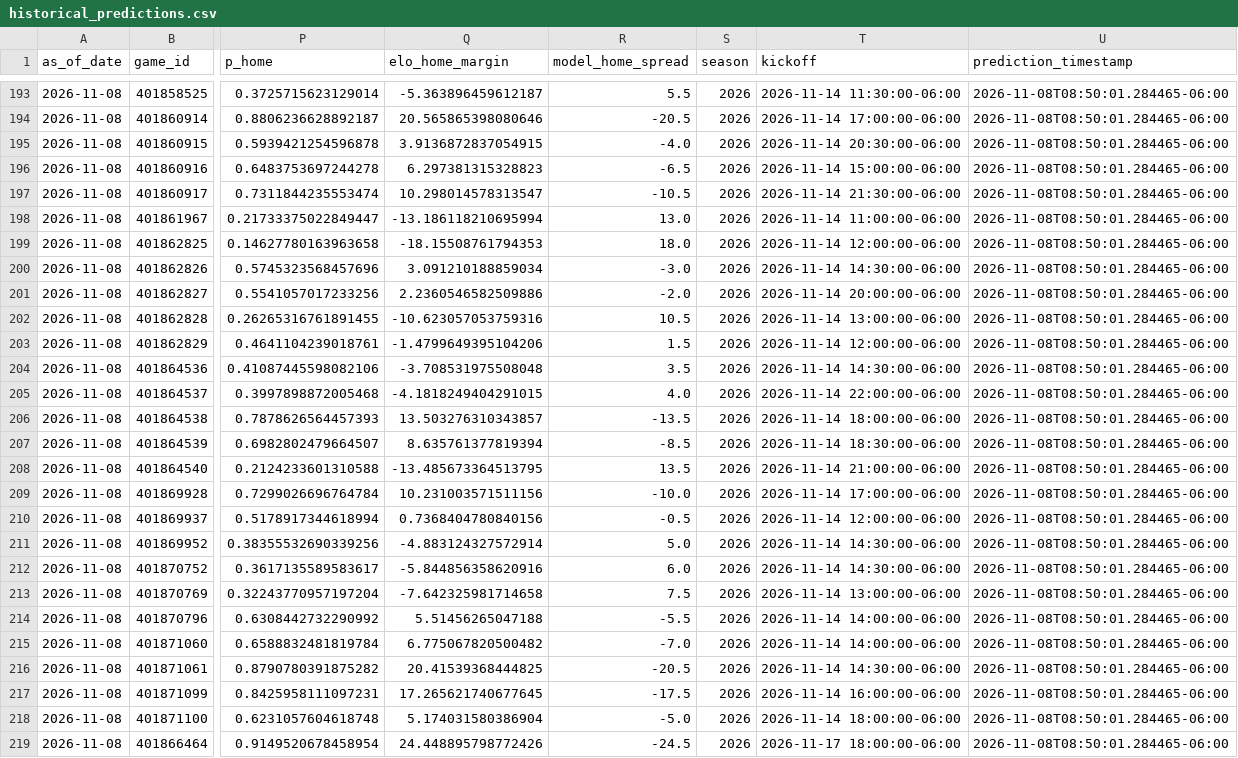
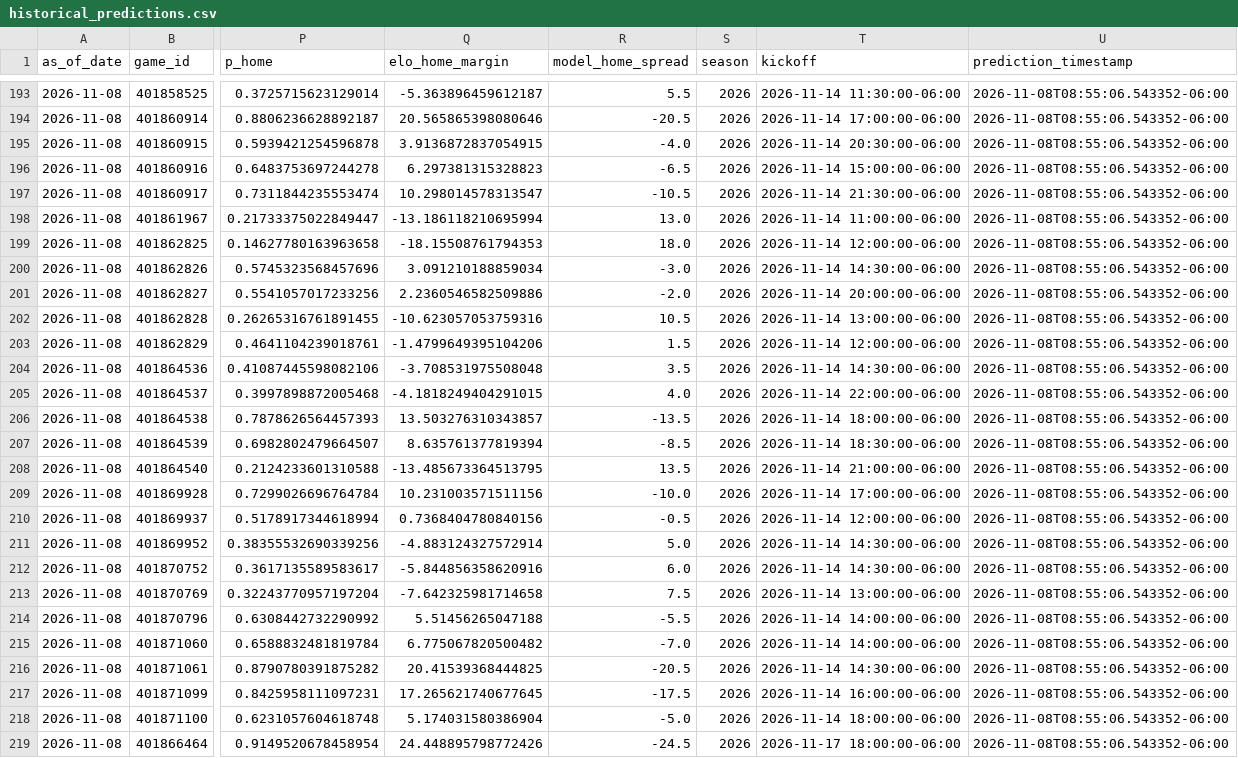
Before and after one commit to schwill2018/college-football-elo, a CSV file: historical_predictions.csv, drawn as a sheet; only a part is shown, gaps mark what is left out; the diff covers the shown part only; the diff names each change by its address in the sheet, - before the commit and + after, or states it on an @@ line.

```diff
--- a/historical_predictions.csv
+++ b/historical_predictions.csv
-U193:U219 (prediction_timestamp): 2026-11-08T08:50:01.284465-06:00
+U193:U219 (prediction_timestamp): 2026-11-08T08:55:06.543352-06:00
```
Also changed, not shown: 88 edited cells elsewhere in this file, future_projections.csv, weekly_projections.csv.
